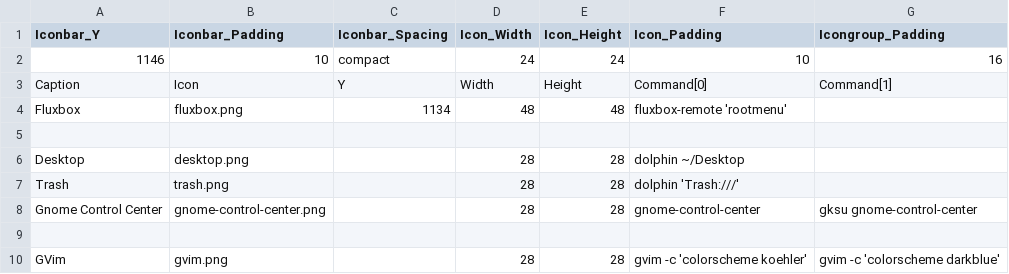
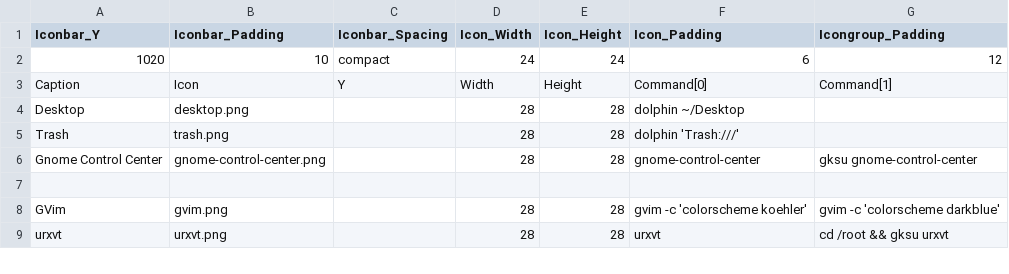
Before and after one commit to shalomb/dotfiles, a CSV file: .idesktop/iconbar-hermes.csv, drawn as a sheet; only a part is shown; the shorter side is filled out with more unchanged rows.

```diff
--- a/.idesktop/iconbar-hermes.csv
+++ b/.idesktop/iconbar-hermes.csv
@@ -1,6 +1,4 @@
 Iconbar_Y,Iconbar_Padding,Iconbar_Spacing,Icon_Width,Icon_Height,Icon_Padding,Icongroup_Padding
-1146,10,compact,24,24,10,16
+1020,10,compact,24,24,6,12
 Caption,Icon,Y,Width,Height,Command[0],Command[1]
-Fluxbox,fluxbox.png,1134,48,48,fluxbox-remote 'rootmenu',
-,,,,,,
 Desktop,desktop.png,,28,28,dolphin ~/Desktop,
```
Also changed, not shown: 3 other files.
